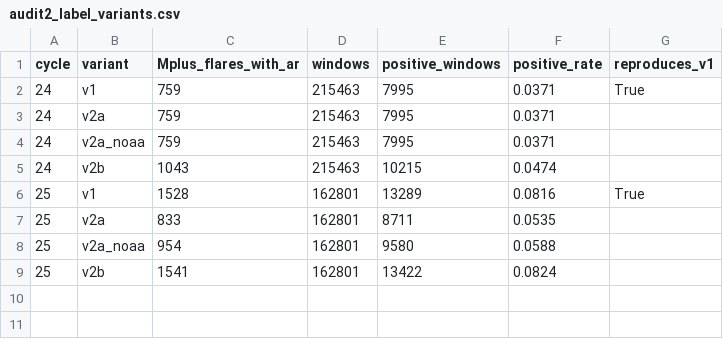
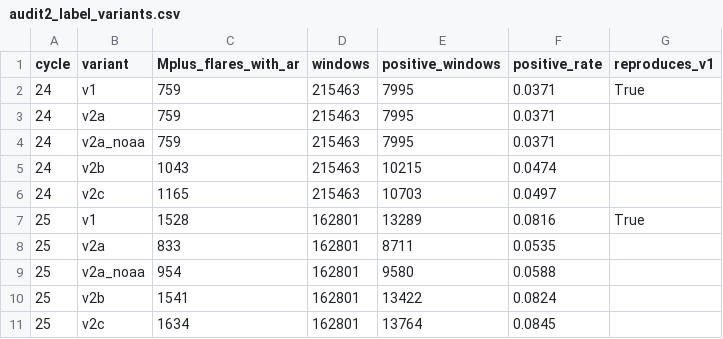
Before and after one commit to avinashchaudhary28/solar-flare-leakage-audit, a CSV file: results/audit_v2/audit2_label_variants.csv, drawn as a sheet.

```diff
--- a/results/audit_v2/audit2_label_variants.csv
+++ b/results/audit_v2/audit2_label_variants.csv
@@ -5,2 +5,3 @@ cycle,variant,Mplus_flares_with_ar,windows,positive_windows,positive_rate,reprod
 24,v2b,1043,215463,10215,0.0474,
+24,v2c,1165,215463,10703,0.0497,
 25,v1,1528,162801,13289,0.0816,True
@@ -9 +10,2 @@ cycle,variant,Mplus_flares_with_ar,windows,positive_windows,positive_rate,reprod
 25,v2b,1541,162801,13422,0.0824,
+25,v2c,1634,162801,13764,0.0845,
```
Also changed, not shown: results/audit_v2/audit2_positive_rate_by_year.csv, 3 other files.
